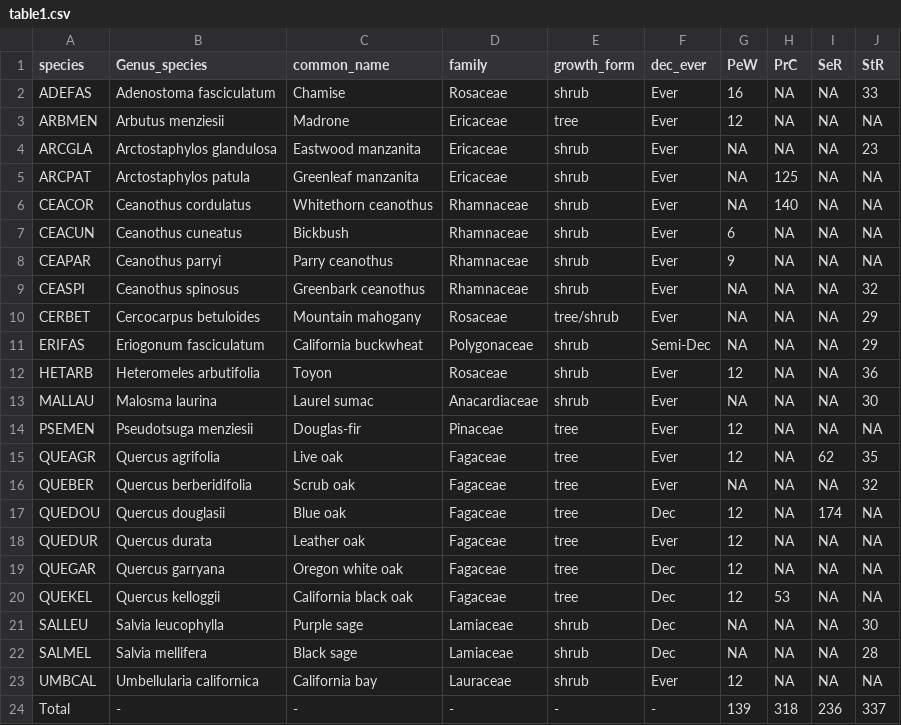
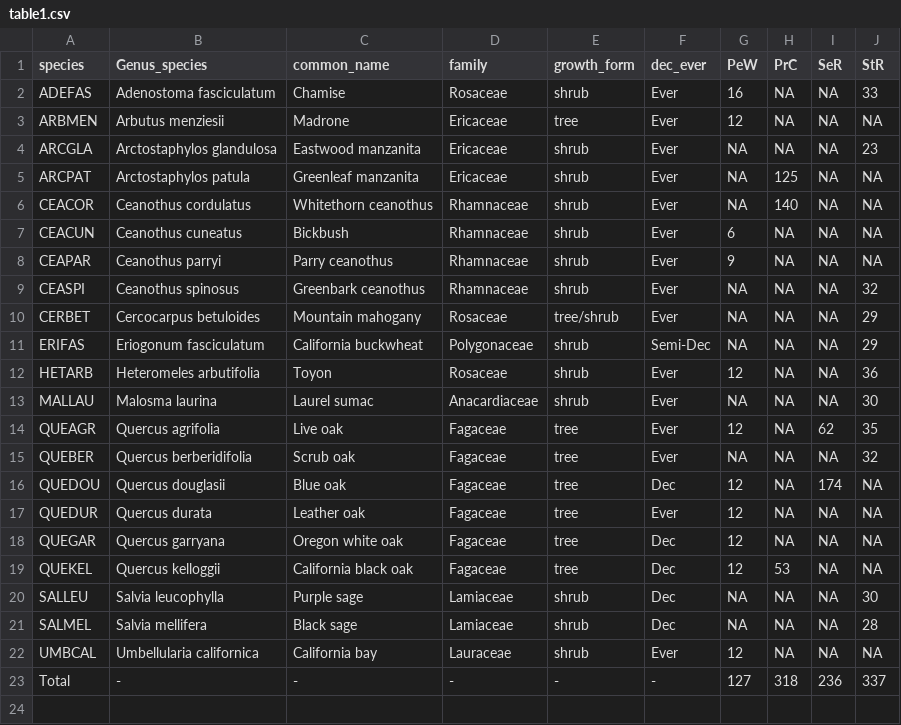
Before and after one commit to dackerly/PepperwoodLFM, a CSV file: results/figures/table1.csv, drawn as a sheet.

```diff
--- a/results/figures/table1.csv
+++ b/results/figures/table1.csv
@@ -13,3 +13,2 @@ HETARB,Heteromeles arbutifolia,Toyon,Rosaceae,shrub,Ever,12,NA,NA,36
 MALLAU,Malosma laurina,Laurel sumac,Anacardiaceae,shrub,Ever,NA,NA,NA,30
-PSEMEN,Pseudotsuga menziesii,Douglas-fir,Pinaceae,tree,Ever,12,NA,NA,NA
 QUEAGR,Quercus agrifolia,Live oak,Fagaceae,tree,Ever,12,NA,62,35
@@ -23,2 +22,2 @@ SALMEL,Salvia mellifera,Black sage,Lamiaceae,shrub,Dec,NA,NA,NA,28
 UMBCAL,Umbellularia californica,California bay,Lauraceae,shrub,Ever,12,NA,NA,NA
-Total,-,-,-,-,-,139,318,236,337
+Total,-,-,-,-,-,127,318,236,337
```
Also changed, not shown: figures/letter_mapping.csv, results/figures/tableSX_coefs.csv, 17 other files.
